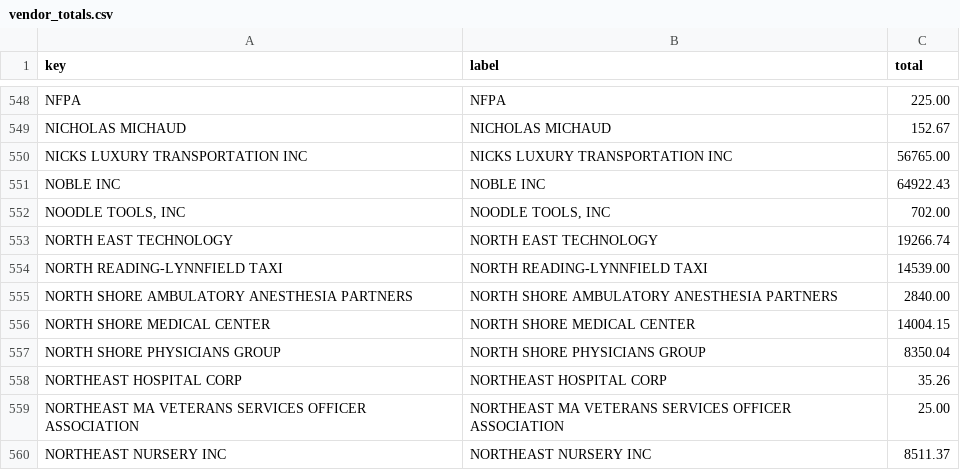
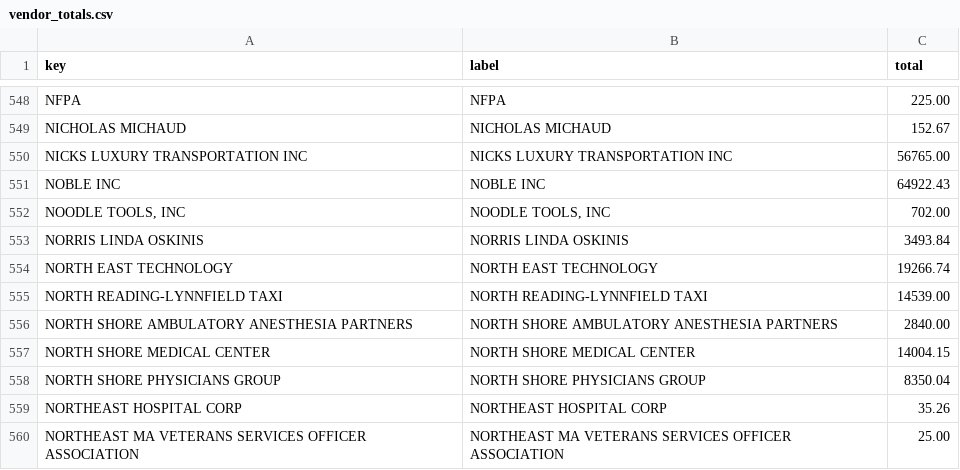
Before and after one commit to agbaber/marblehead, a CSV file: data/town_spending/vendor_totals.csv, drawn as a sheet; only a part is shown, gaps mark what is left out; the shorter side is filled out with more unchanged rows.

Commit message:
Refresh Town spending snapshot (2026-10-28) (#1319)
Co-authored-by: marblehead-bot <noreply@marbleheaddata.org>

```diff
--- a/data/town_spending/vendor_totals.csv
+++ b/data/town_spending/vendor_totals.csv
@@ -552,2 +552,3 @@ NOBLE INC,NOBLE INC,64922.43
 "NOODLE TOOLS, INC","NOODLE TOOLS, INC",702.00
+NORRIS LINDA OSKINIS,NORRIS LINDA OSKINIS,3493.84
 NORTH EAST TECHNOLOGY,NORTH EAST TECHNOLOGY,19266.74
```
Also changed, not shown: data/town_spending/department_totals.csv, 1 other file.
